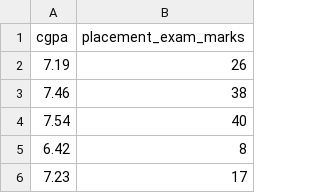
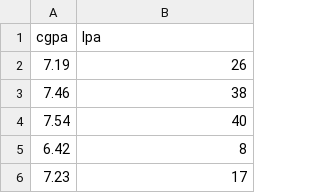
Before and after one commit to adylansd28/Algorythms, a CSV file: Simple-Linnear-Regression/cgpa-lpa.csv, drawn as a sheet; only a part is shown.

Commit message:
Update cgpa-lpa.csv

```diff
--- a/Simple-Linnear-Regression/cgpa-lpa.csv
+++ b/Simple-Linnear-Regression/cgpa-lpa.csv
@@ -1,2 +1,2 @@
-cgpa,placement_exam_marks
+cgpa,lpa
 7.19,26
```
